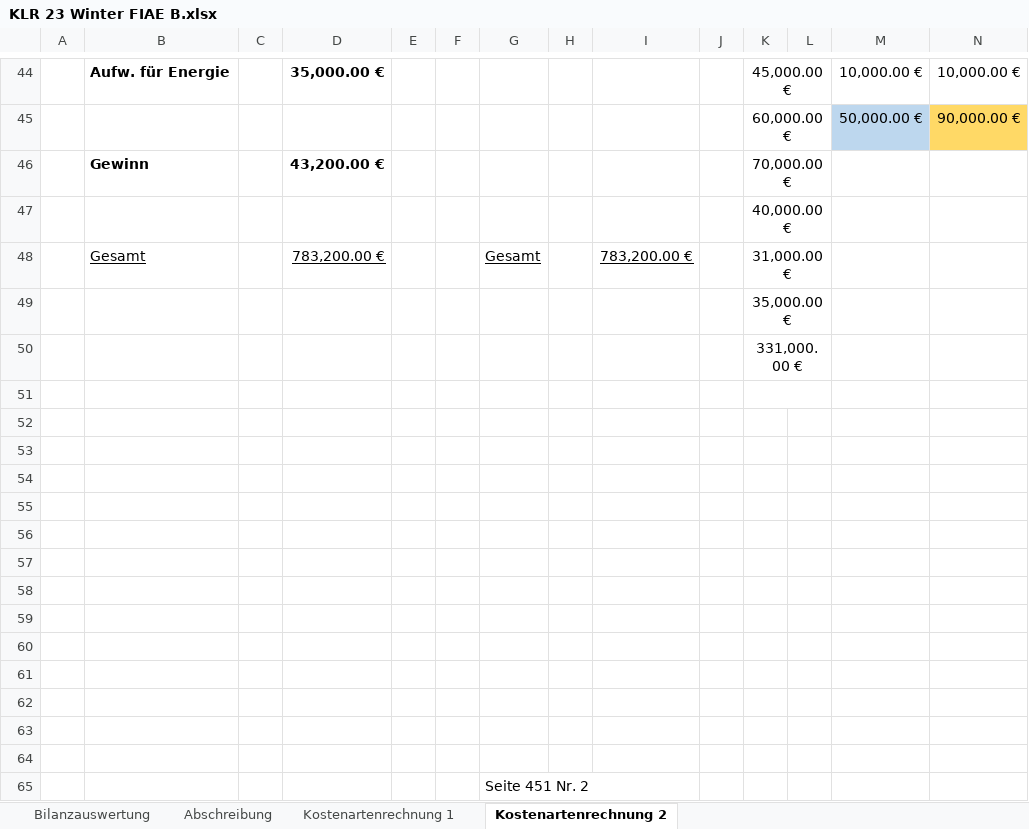
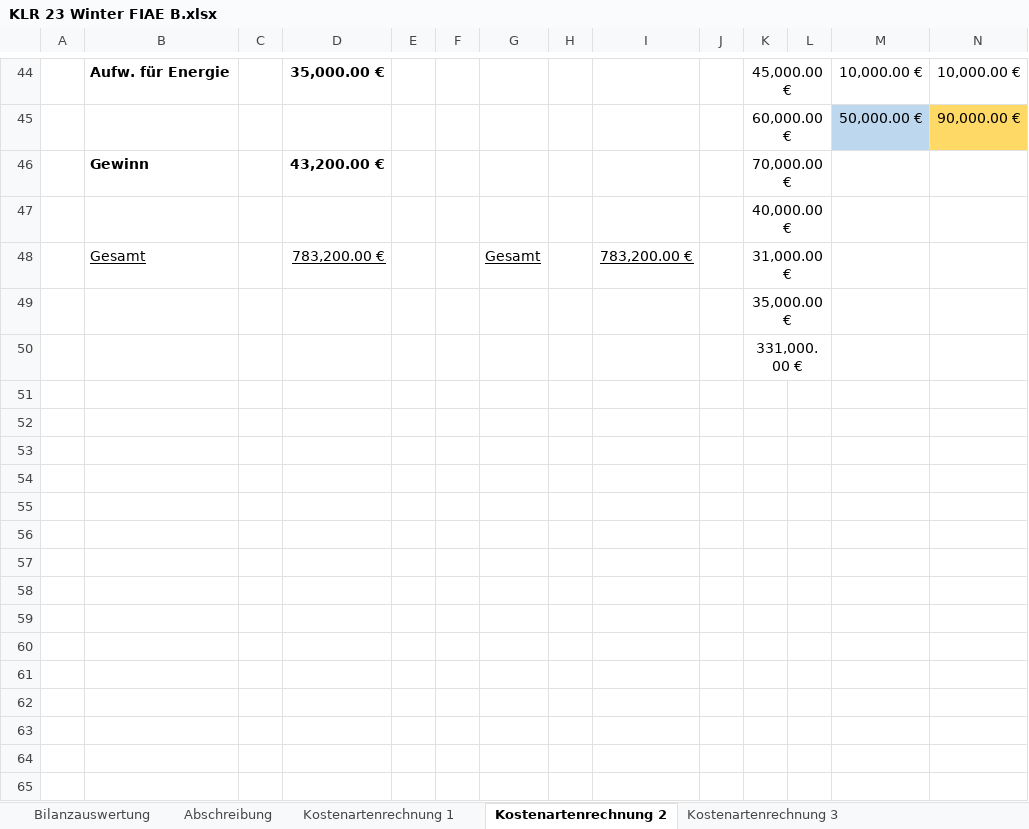
Before and after one commit to fiaeb23/Heckenkamp, an Excel workbook: KLR/KLR 23 Winter FIAE B.xlsx, sheet Kostenartenrechnung 2, drawn as a sheet; only a part is shown, gaps mark what is left out; values as stored, in another font and other column widths than the file's, no borders; charts and pictures not drawn; rows hold the shown columns only; the diff names each change by its address in the sheet, - before the commit and + after, or states it on an @@ line.

```diff
--- a/KLR/KLR 23 Winter FIAE B.xlsx (sheet Kostenartenrechnung 2)
+++ b/KLR/KLR 23 Winter FIAE B.xlsx (sheet Kostenartenrechnung 2)
+sheet tab: Kostenartenrechnung 3
-row 51: (empty)
-row 52: (empty)
-row 53: (empty)
-row 54: (empty)
-row 55: (empty)
-row 56: (empty)
-row 57: (empty)
-row 58: (empty)
-row 59: (empty)
-row 60: (empty)
-row 61: (empty)
-row 62: (empty)
-row 63: (empty)
-row 64: (empty)
-row 65:  |  |  |  |  |  | Seite 451 Nr. 2
```
Also changed, not shown: charts or pictures, 1 other file.
